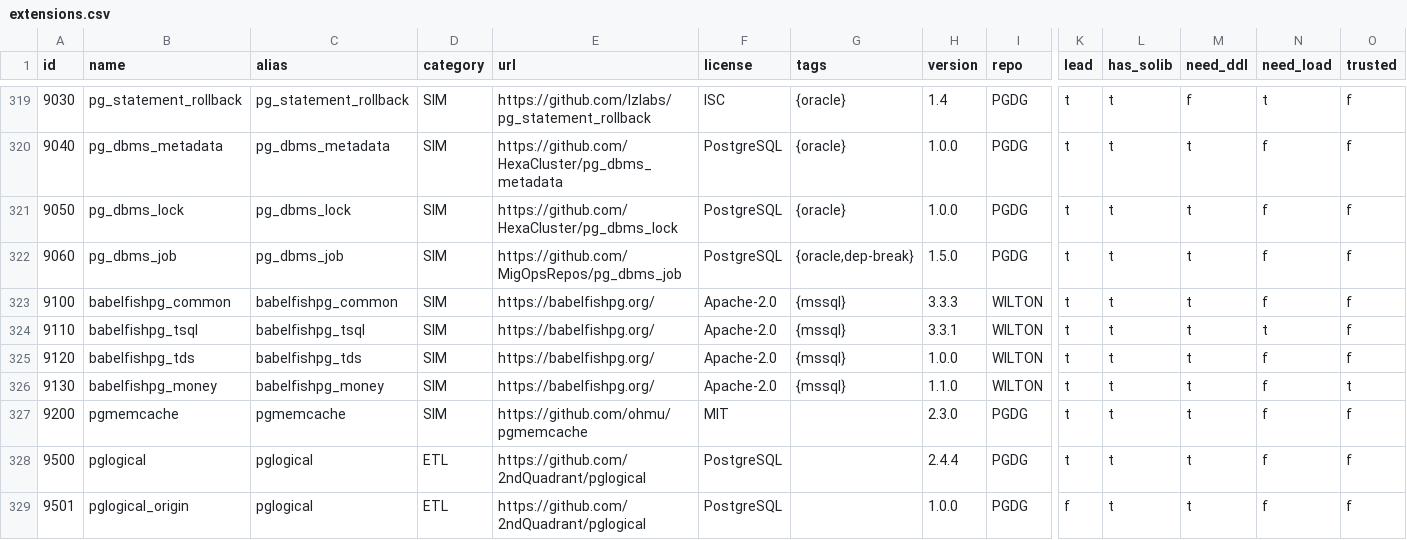
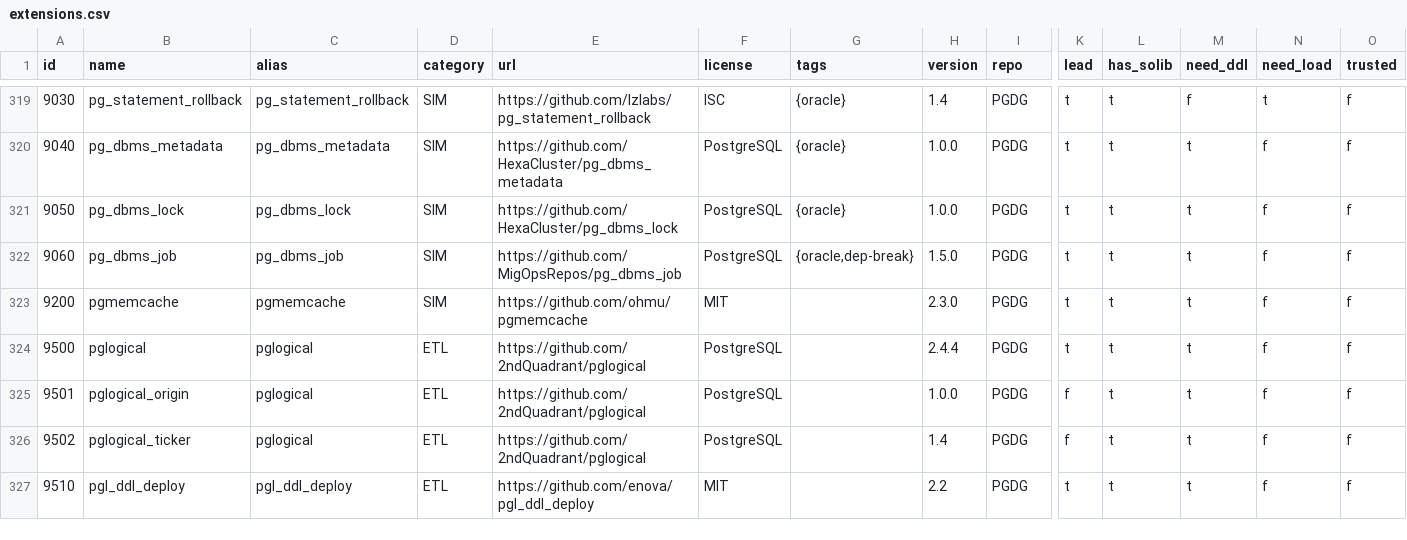
Before and after one commit to vitabaks/docs, a CSV file: static/extensions.csv, drawn as a sheet; only a part is shown, gaps mark what is left out; the shorter side is filled out with more unchanged rows; rows hold the shown columns only; the diff names each change by its address in the sheet, - before the commit and + after, or states it on an @@ line.

Commit message:
Update extensions.csv

```diff
--- a/static/extensions.csv
+++ b/static/extensions.csv
-row 323: 9100 | babelfishpg_common | babelfishpg_common | SIM | https://babelfishpg.org/ | Apache-2.0 | {mssql} | 3.3.3 | WILTON | t | t | t | f | f
-row 324: 9110 | babelfishpg_tsql | babelfishpg_tsql | SIM | https://babelfishpg.org/ | Apache-2.0 | {mssql} | 3.3.1 | WILTON | t | t | t | t | f
-row 325: 9120 | babelfishpg_tds | babelfishpg_tds | SIM | https://babelfishpg.org/ | Apache-2.0 | {mssql} | 1.0.0 | WILTON | t | t | t | f | f
-row 326: 9130 | babelfishpg_money | babelfishpg_money | SIM | https://babelfishpg.org/ | Apache-2.0 | {mssql} | 1.1.0 | WILTON | t | t | t | f | t
```
